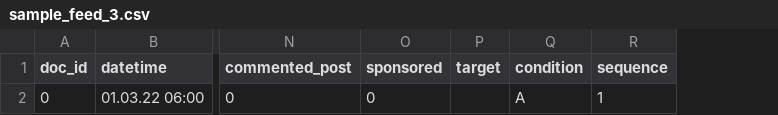
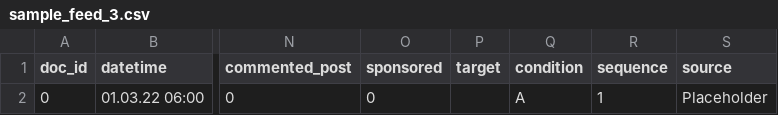
Before and after one commit to seefa13/Pictures_DICE_Exp, a CSV file: sample_feed_3.csv, drawn as a sheet; only a part is shown, gaps mark what is left out; the diff names each change by its address in the sheet, - before the commit and + after, or states it on an @@ line.

Commit message:
Add files via upload

```diff
--- a/sample_feed_3.csv
+++ b/sample_feed_3.csv
+column S (source), row 2: Placeholder
```
